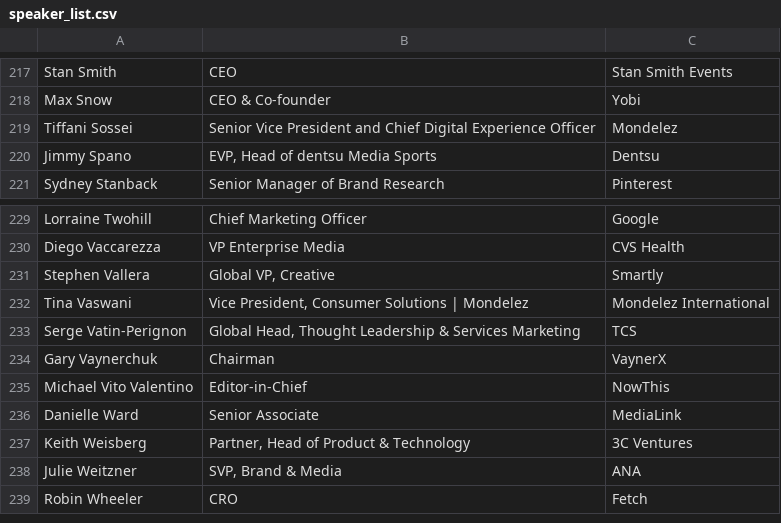
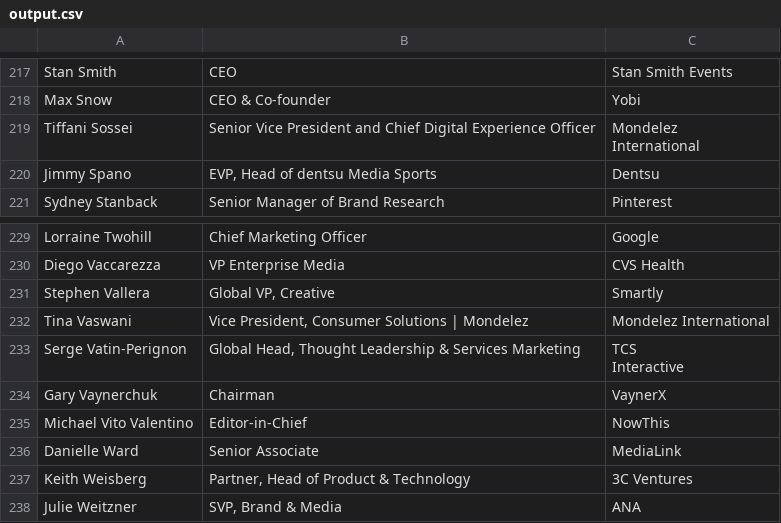
Before and after one commit to LiamBall02/event_scraping, a CSV file: output.csv (was speaker_list.csv), drawn as a sheet; only a part is shown, gaps mark what is left out; the shorter side is filled out with more unchanged rows; the diff covers the shown part only.

```diff
--- a/speaker_list.csv
+++ b/output.csv
@@ -218,3 +229,4 @@ Stan Smith,CEO,Stan Smith Events
 Max Snow,CEO & Co-founder,Yobi
-Tiffani Sossei,Senior Vice President and Chief Digital Experience Officer,Mondelez
+Tiffani Sossei,Senior Vice President and Chief Digital Experience Officer,"Mondelez
+                    International"
 Jimmy Spano,"EVP, Head of dentsu Media Sports",Dentsu
@@ -232,3 +244,4 @@ Stephen Vallera,"Global VP, Creative",Smartly
 Tina Vaswani,"Vice President, Consumer Solutions | Mondelez",Mondelez International
-Serge Vatin-Perignon,"Global Head, Thought Leadership & Services Marketing",TCS
+Serge Vatin-Perignon,"Global Head, Thought Leadership & Services Marketing","TCS
+                    Interactive"
 Gary Vaynerchuk,Chairman,VaynerX
```
Also changed, not shown: 1 added row, 1 removed row and 14 edited cells elsewhere in this file, 2 other files.
